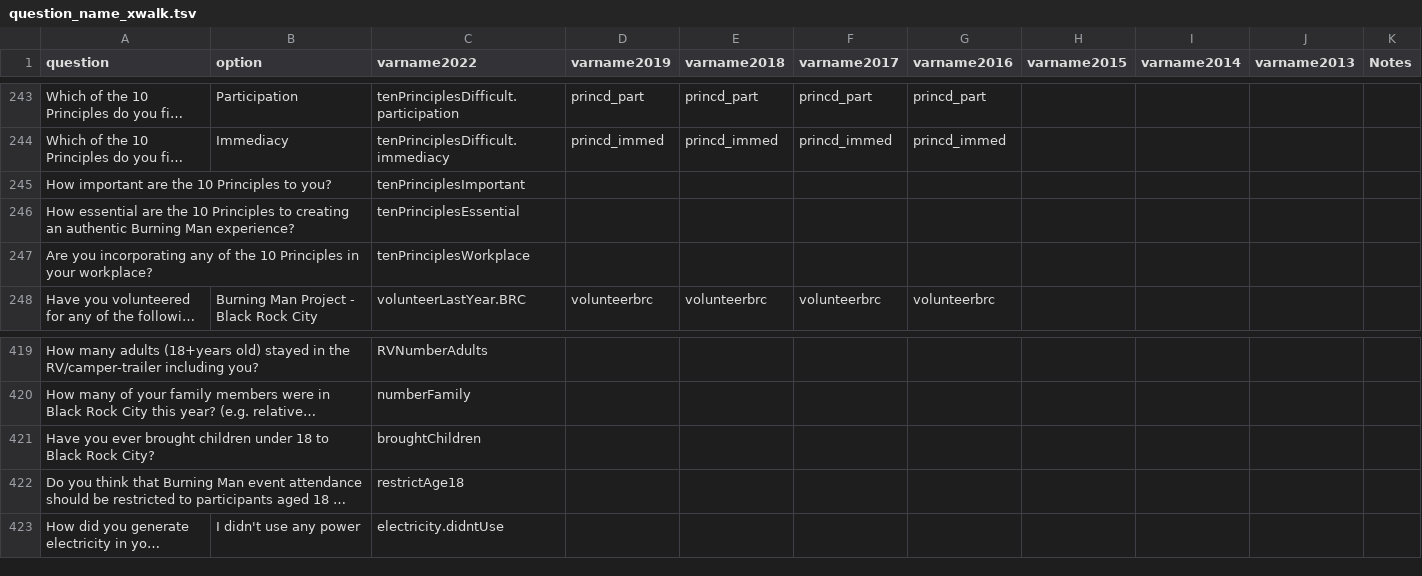
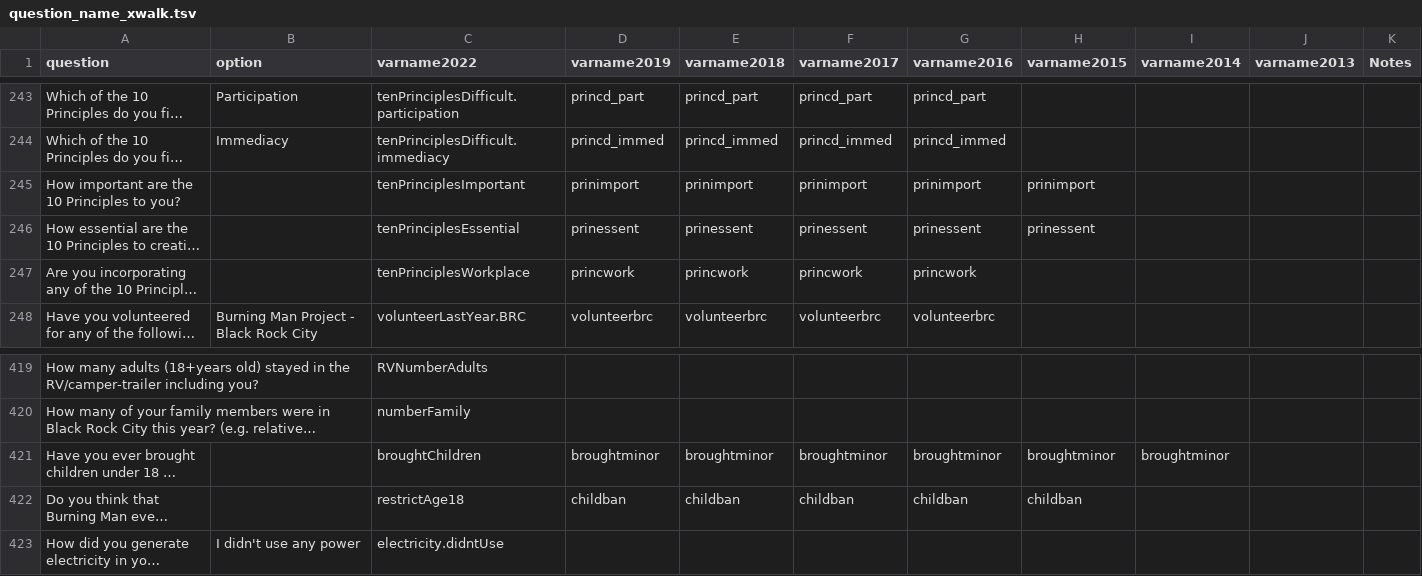
Before and after one commit to murrs/BRC_Census_Report_2022, a TSV file: _data/question_name_xwalk.tsv, drawn as a sheet; only a part is shown, gaps mark what is left out; long unchanged cells end in …; the diff covers the shown part only; the diff names each change by its address in the sheet, - before the commit and + after, or states it on an @@ line.

```diff
--- a/_data/question_name_xwalk.tsv
+++ b/_data/question_name_xwalk.tsv
-D245 (varname2019): (empty)
+D245 (varname2019): prinimport
-E245 (varname2018): (empty)
+E245 (varname2018): prinimport
-F245 (varname2017): (empty)
+F245 (varname2017): prinimport
-G245 (varname2016): (empty)
+G245 (varname2016): prinimport
-H245 (varname2015): (empty)
+H245 (varname2015): prinimport
-D246 (varname2019): (empty)
+D246 (varname2019): prinessent
-E246 (varname2018): (empty)
+E246 (varname2018): prinessent
-F246 (varname2017): (empty)
+F246 (varname2017): prinessent
-G246 (varname2016): (empty)
+G246 (varname2016): prinessent
-H246 (varname2015): (empty)
+H246 (varname2015): prinessent
-D247 (varname2019): (empty)
+D247 (varname2019): princwork
-E247 (varname2018): (empty)
+E247 (varname2018): princwork
-F247 (varname2017): (empty)
+F247 (varname2017): princwork
-G247 (varname2016): (empty)
+G247 (varname2016): princwork
-D421 (varname2019): (empty)
+D421 (varname2019): broughtminor
-E421 (varname2018): (empty)
+E421 (varname2018): broughtminor
-F421 (varname2017): (empty)
+F421 (varname2017): broughtminor
-G421 (varname2016): (empty)
+G421 (varname2016): broughtminor
-H421 (varname2015): (empty)
+H421 (varname2015): broughtminor
-I421 (varname2014): (empty)
+I421 (varname2014): broughtminor
-D422 (varname2019): (empty)
+D422 (varname2019): childban
-E422 (varname2018): (empty)
+E422 (varname2018): childban
-F422 (varname2017): (empty)
+F422 (varname2017): childban
-G422 (varname2016): (empty)
+G422 (varname2016): childban
-H422 (varname2015): (empty)
+H422 (varname2015): childban
```
Also changed, not shown: 66 edited cells elsewhere in this file.
